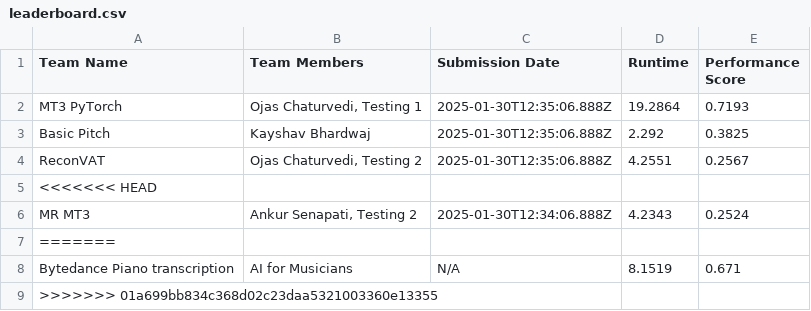
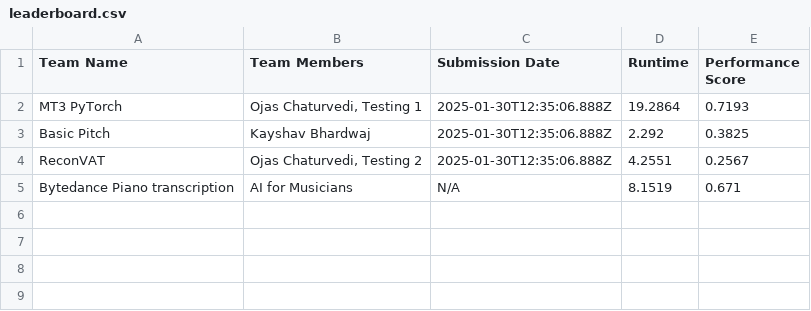
Before and after one commit to ai4musicians/ai4musicians.github.io, a CSV file: transcription/leaderboard/leaderboard.csv, drawn as a sheet.

Commit message:
added test data

```diff
--- a/transcription/leaderboard/leaderboard.csv
+++ b/transcription/leaderboard/leaderboard.csv
@@ -4,6 +4,2 @@ Basic Pitch,Kayshav Bhardwaj,2025-01-30T12:35:06.888Z,2.292,0.3825
 ReconVAT,"Ojas Chaturvedi, Testing 2",2025-01-30T12:35:06.888Z,4.2551,0.2567
-<<<<<<< HEAD
-MR MT3,"Ankur Senapati, Testing 2",2025-01-30T12:34:06.888Z,4.2343,0.2524
-=======
 Bytedance Piano transcription,AI for Musicians,N/A,8.1519,0.671
->>>>>>> 01a699bb834c368d02c23daa5321003360e13355
```
Also changed, not shown: 1 other file.
